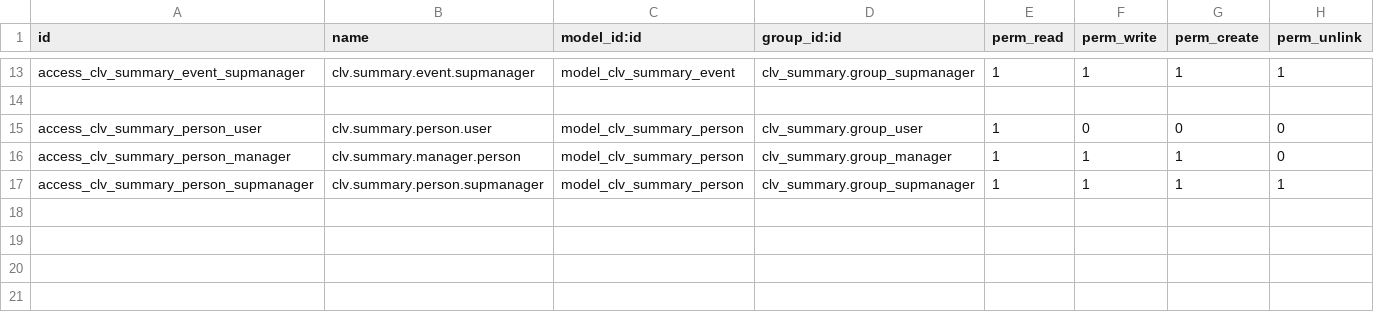
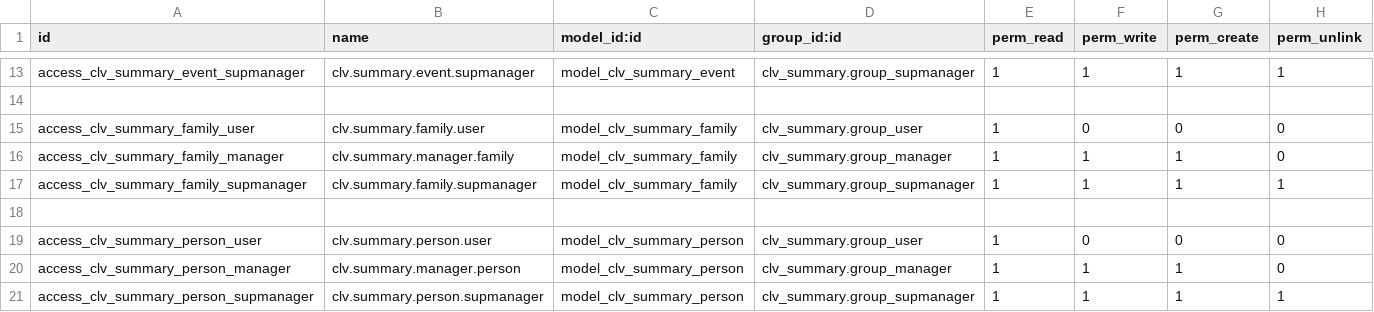
Before and after one commit to CLVsol/clvsol_odoo_addons_jcafb, a CSV file: clv_summary_jcafb/security/ir.model.access.csv, drawn as a sheet; only a part is shown, gaps mark what is left out.

Commit message:
[IMP] clv_summary_jcafb (ADD summary_family)

```diff
--- a/clv_summary_jcafb/security/ir.model.access.csv
+++ b/clv_summary_jcafb/security/ir.model.access.csv
@@ -14,2 +14,6 @@ access_clv_summary_event_supmanager,clv.summary.event.supmanager,model_clv_summa
 
+access_clv_summary_family_user,clv.summary.family.user,model_clv_summary_family,clv_summary.group_user,1,0,0,0
+access_clv_summary_family_manager,clv.summary.manager.family,model_clv_summary_family,clv_summary.group_manager,1,1,1,0
+access_clv_summary_family_supmanager,clv.summary.family.supmanager,model_clv_summary_family,clv_summary.group_supmanager,1,1,1,1
+
 access_clv_summary_person_user,clv.summary.person.user,model_clv_summary_person,clv_summary.group_user,1,0,0,0
```
Also changed, not shown: 4 other files.
